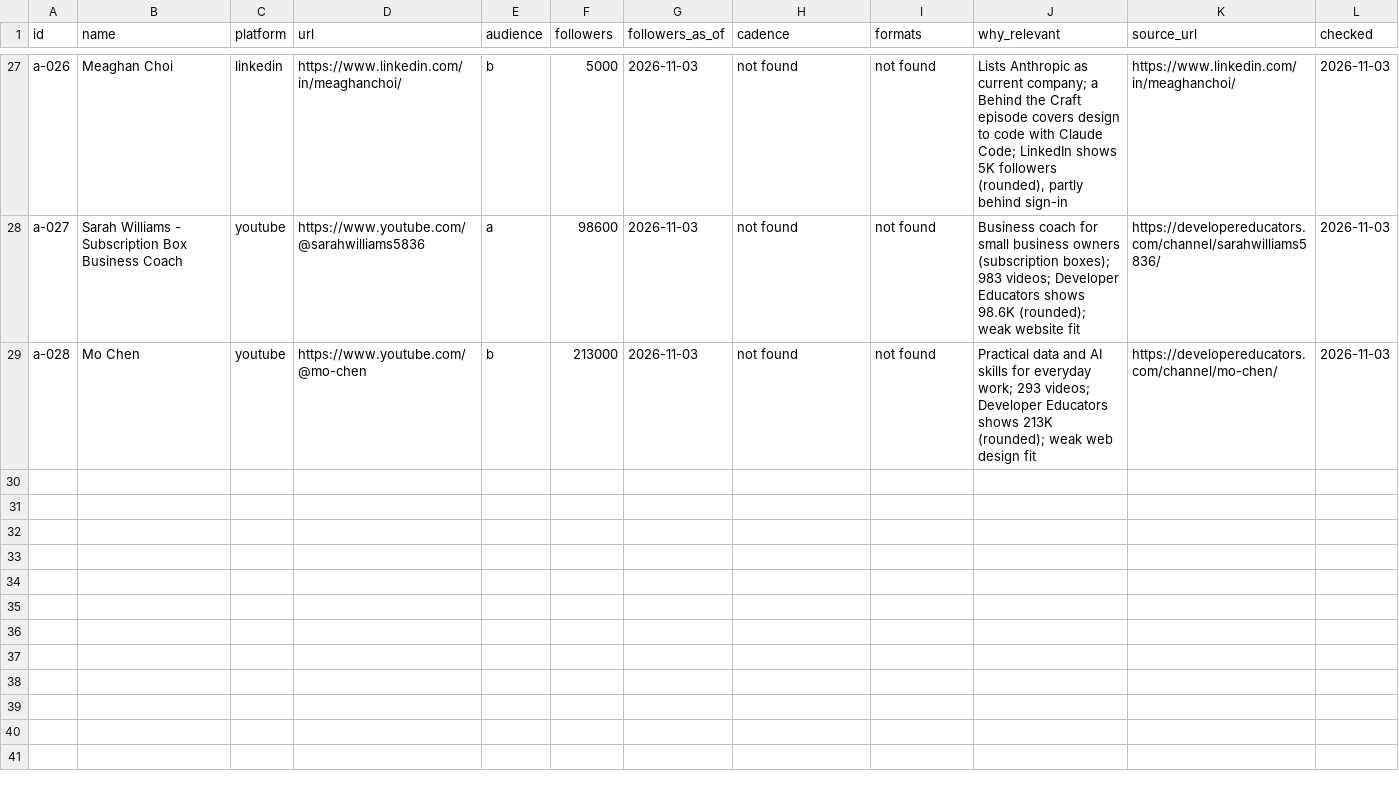
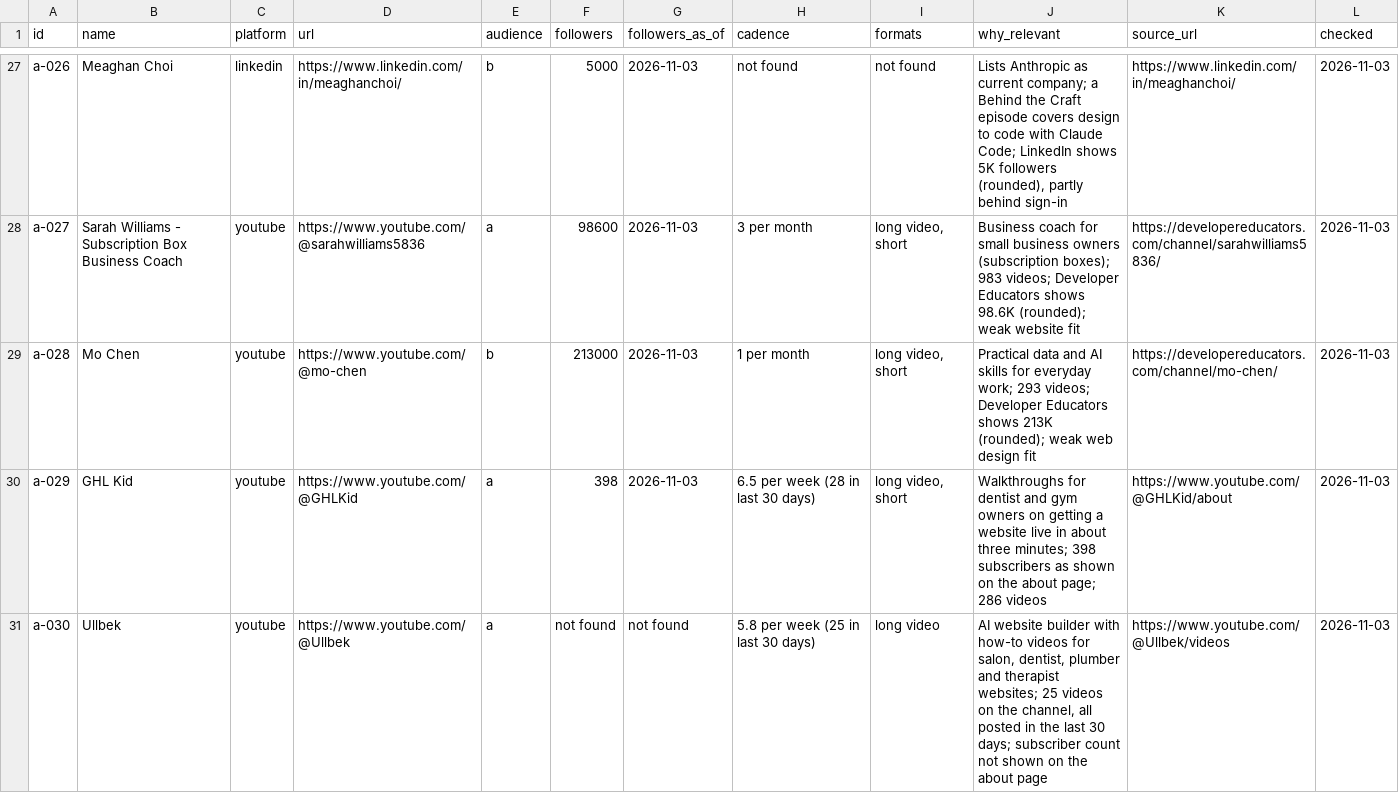
Before and after one commit to Shash-Builds/Shash.builds, a CSV file: research/niche/shash-builds/accounts.csv, drawn as a sheet; only a part is shown, gaps mark what is left out; the diff covers the shown part only; the diff names each change by its address in the sheet, - before the commit and + after, or states it on an @@ line.

```diff
--- a/research/niche/shash-builds/accounts.csv
+++ b/research/niche/shash-builds/accounts.csv
-H28 (cadence): not found
+H28 (cadence): 3 per month
-I28:I29 (formats): not found
+I28:I29 (formats): long video, short
-H29 (cadence): not found
+H29 (cadence): 1 per month
+row 30: a-029 | GHL Kid | youtube | https://www.youtube.com/@GHLKid | a | 398 | 2026-11-03 | 6.5 per week (28 in last 30 days) | long video, short | Walkthroughs for dentist and gym owners on getting a website live in about three minutes; 398 subscribers as shown on the about page; 286 videos | https://www.youtube.com/@GHLKid/about | 2026-11-03
+row 31: a-030 | Ullbek | youtube | https://www.youtube.com/@Ullbek | a | not found | not found | 5.8 per week (25 in last 30 days) | long video | AI website builder with how-to videos for salon, dentist, plumber and therapist websites; 25 videos on the channel, all posted in the last 30 days; subscriber count not shown on the about page | https://www.youtube.com/@Ullbek/videos | 2026-11-03
```
Also changed, not shown: 3 added rows and 46 edited cells elsewhere in this file, 1 other file.
